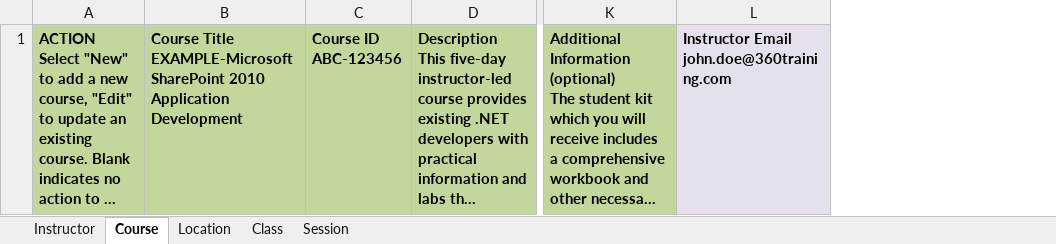
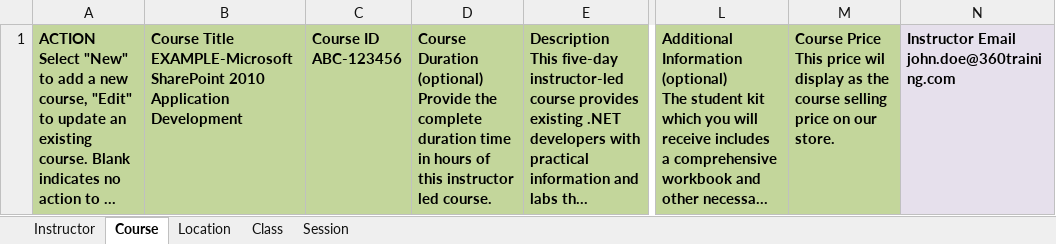
Before and after one commit to muhammadfaizananwer-360training/WLCMS, an Excel workbook: lcms.web/src/main/webapp/theme/samplefile/Classroom batch import template.xlsx, sheet Course, drawn as a sheet; only a part is shown, gaps mark what is left out; long unchanged cells end in …; values as stored, in another font and other column widths than the file's, no borders; ↵ is a line break in a cell; the diff names each change by its address in the sheet, - before the commit and + after, or states it on an @@ line.

Commit message:
WLCMS-3112 Duration and Price fields in Classroom Batch Import file.

```diff
--- a/lcms.web/src/main/webapp/theme/samplefile/Classroom batch import template.xlsx (sheet Course)
+++ b/lcms.web/src/main/webapp/theme/samplefile/Classroom batch import template.xlsx (sheet Course)
+column D, row 1: Course Duration (optional) ↵ Provide the complete duration time in hours of this instructor led course.
+column M, row 1: Course Price ↵ This price wil display as the course selling price on our store.
```
Also changed, not shown: 7 other files.
